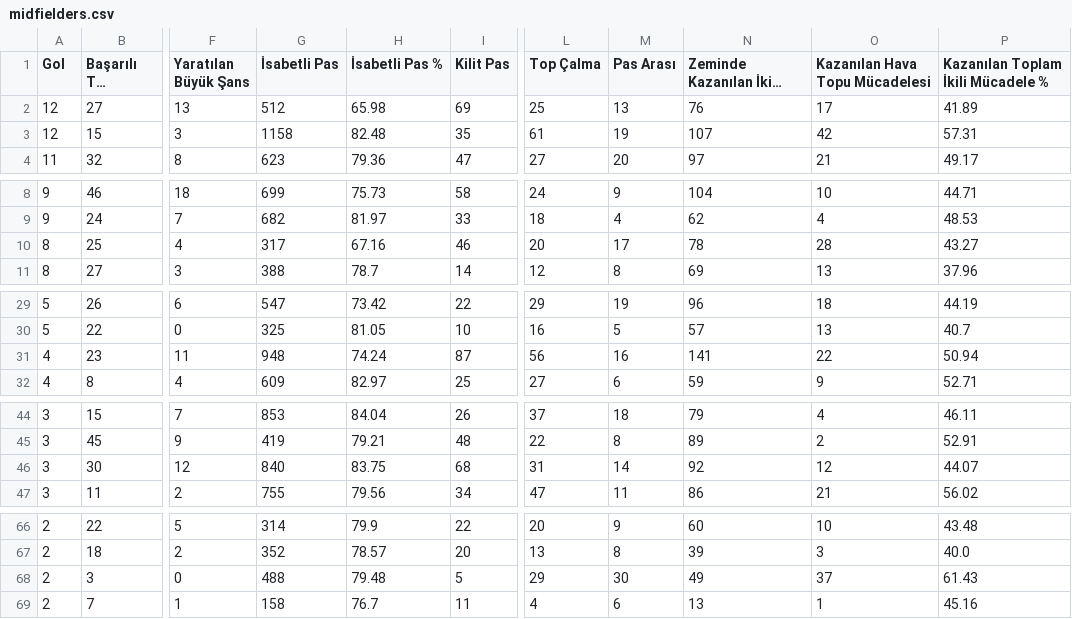
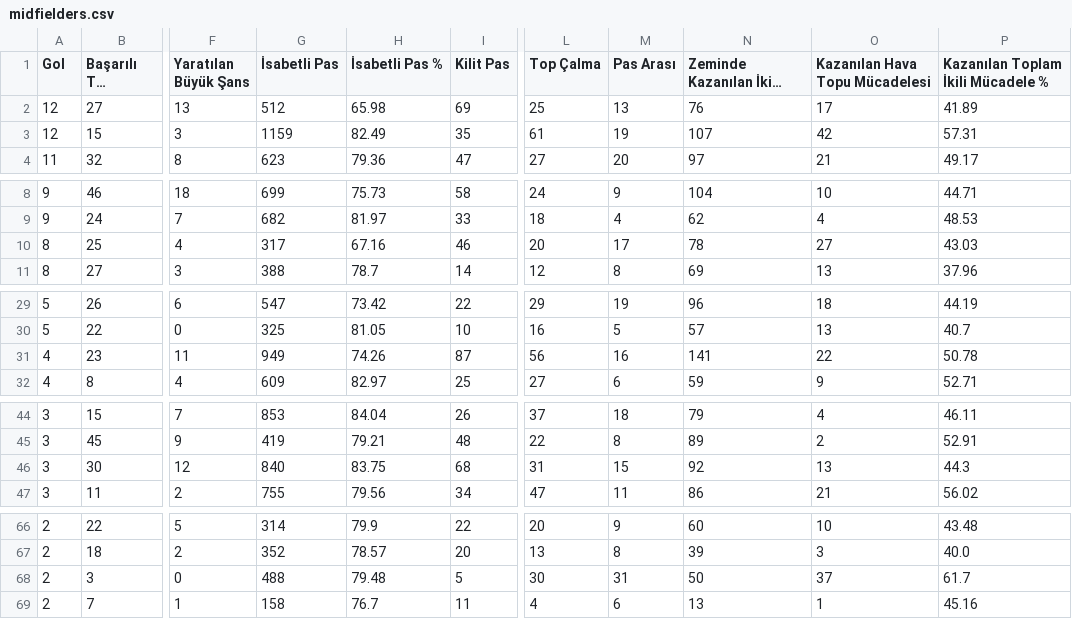
Before and after one commit to scatterradarcsv/csv_scatter_radar_total, a CSV file: midfielders.csv, drawn as a sheet; only a part is shown, gaps mark what is left out; long unchanged cells end in …; the diff covers the shown part only; the diff names each change by its address in the sheet, - before the commit and + after, or states it on an @@ line.

Commit message:
Updated midfielders.csv

```diff
--- a/midfielders.csv
+++ b/midfielders.csv
-G3 (İsabetli Pas): 1158
+G3 (İsabetli Pas): 1159
-H3 (İsabetli Pas %): 82.48
+H3 (İsabetli Pas %): 82.49
-O10 (Kazanılan Hava Topu Mücadelesi): 28
+O10 (Kazanılan Hava Topu Mücadelesi): 27
-P10: 43.27
+P10: 43.03
-G31 (İsabetli Pas): 948
+G31 (İsabetli Pas): 949
-H31 (İsabetli Pas %): 74.24
+H31 (İsabetli Pas %): 74.26
-P31: 50.94
+P31: 50.78
-M46 (Pas Arası): 14
+M46 (Pas Arası): 15
-O46 (Kazanılan Hava Topu Mücadelesi): 12
+O46 (Kazanılan Hava Topu Mücadelesi): 13
-P46: 44.07
+P46: 44.3
-L68 (Top Çalma): 29
+L68 (Top Çalma): 30
-M68 (Pas Arası): 30
+M68 (Pas Arası): 31
-N68 (Zeminde Kazanılan İkili Mücadele): 49
+N68 (Zeminde Kazanılan İkili Mücadele): 50
-P68: 61.43
+P68: 61.7
```
Also changed, not shown: 5 edited cells elsewhere in this file.
